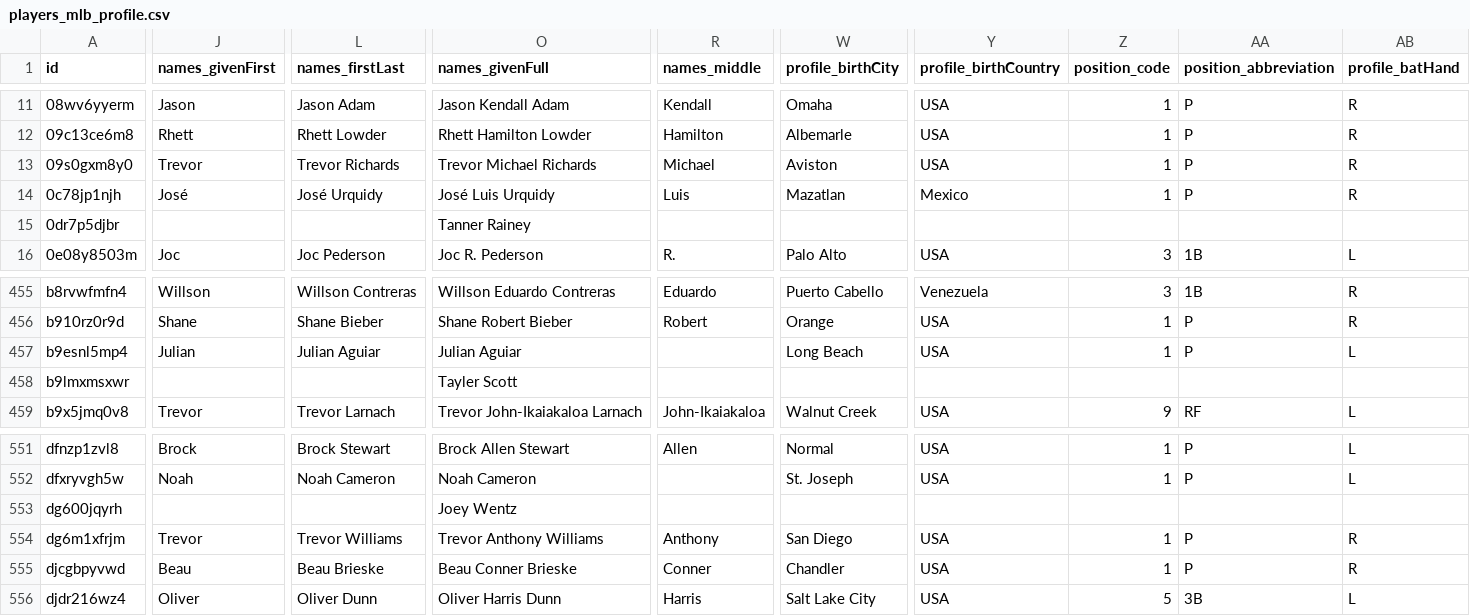
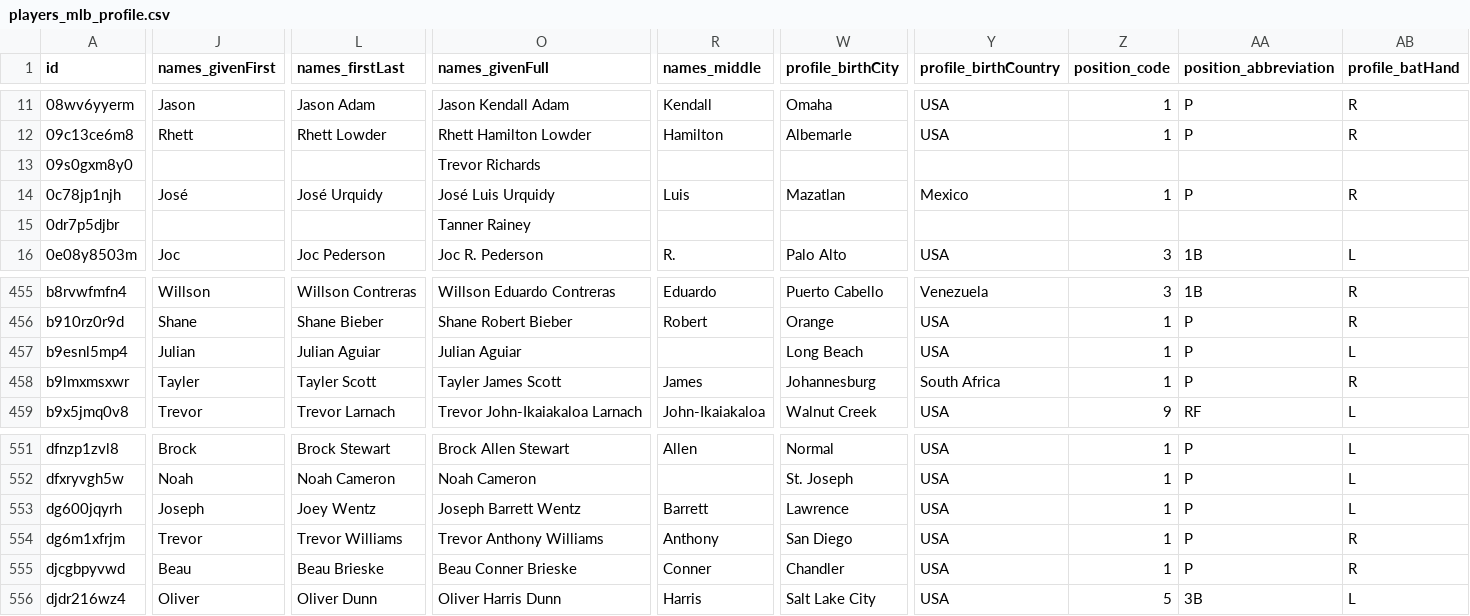
Before and after one commit to StatsVine/prism-registry, a CSV file: exports/mlb/players_mlb_profile/players_mlb_profile.csv, drawn as a sheet; only a part is shown, gaps mark what is left out; the diff covers the shown part only; the diff names each change by its address in the sheet, - before the commit and + after, or states it on an @@ line.

```diff
--- a/exports/mlb/players_mlb_profile/players_mlb_profile.csv
+++ b/exports/mlb/players_mlb_profile/players_mlb_profile.csv
-J13 (names_givenFirst): Trevor
+J13 (names_givenFirst): (empty)
-L13 (names_firstLast): Trevor Richards
+L13 (names_firstLast): (empty)
-O13 (names_givenFull): Trevor Michael Richards
+O13 (names_givenFull): Trevor Richards
-R13 (names_middle): Michael
+R13 (names_middle): (empty)
-W13 (profile_birthCity): Aviston
+W13 (profile_birthCity): (empty)
-Y13 (profile_birthCountry): USA
+Y13 (profile_birthCountry): (empty)
-Z13 (position_code): 1
+Z13 (position_code): (empty)
-AA13 (position_abbreviation): P
+AA13 (position_abbreviation): (empty)
-AB13 (profile_batHand): R
+AB13 (profile_batHand): (empty)
-J458 (names_givenFirst): (empty)
+J458 (names_givenFirst): Tayler
-L458 (names_firstLast): (empty)
+L458 (names_firstLast): Tayler Scott
-O458 (names_givenFull): Tayler Scott
+O458 (names_givenFull): Tayler James Scott
-R458 (names_middle): (empty)
+R458 (names_middle): James
-W458 (profile_birthCity): (empty)
+W458 (profile_birthCity): Johannesburg
-Y458 (profile_birthCountry): (empty)
+Y458 (profile_birthCountry): South Africa
-Z458 (position_code): (empty)
+Z458 (position_code): 1
-AA458 (position_abbreviation): (empty)
+AA458 (position_abbreviation): P
-AB458 (profile_batHand): (empty)
+AB458 (profile_batHand): R
-J553 (names_givenFirst): (empty)
+J553 (names_givenFirst): Joseph
-L553 (names_firstLast): (empty)
+L553 (names_firstLast): Joey Wentz
-O553 (names_givenFull): Joey Wentz
+O553 (names_givenFull): Joseph Barrett Wentz
-R553 (names_middle): (empty)
+R553 (names_middle): Barrett
-W553 (profile_birthCity): (empty)
+W553 (profile_birthCity): Lawrence
-Y553 (profile_birthCountry): (empty)
+Y553 (profile_birthCountry): USA
-Z553 (position_code): (empty)
+Z553 (position_code): 1
-AA553 (position_abbreviation): (empty)
+AA553 (position_abbreviation): P
-AB553 (profile_batHand): (empty)
+AB553 (profile_batHand): L
```
Also changed, not shown: 47 edited cells elsewhere in this file, exports/mlb/player_ids/player_ids.csv, exports/mlb/players_mlb_roster/players_mlb_roster.csv, 45 other files.
